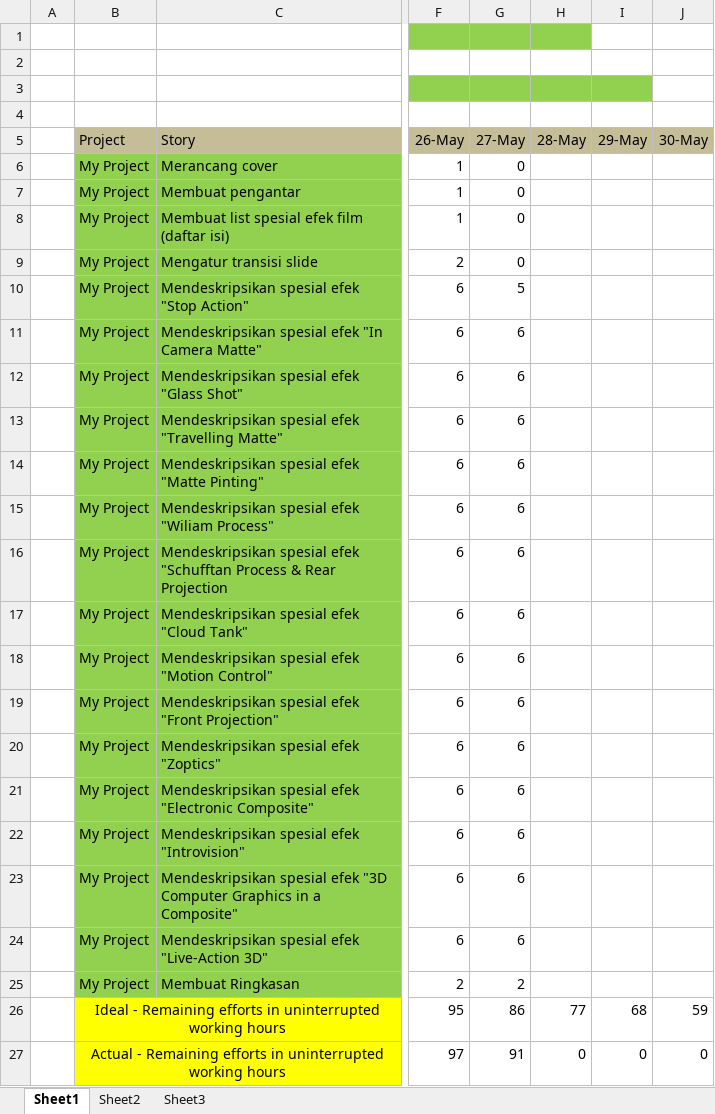
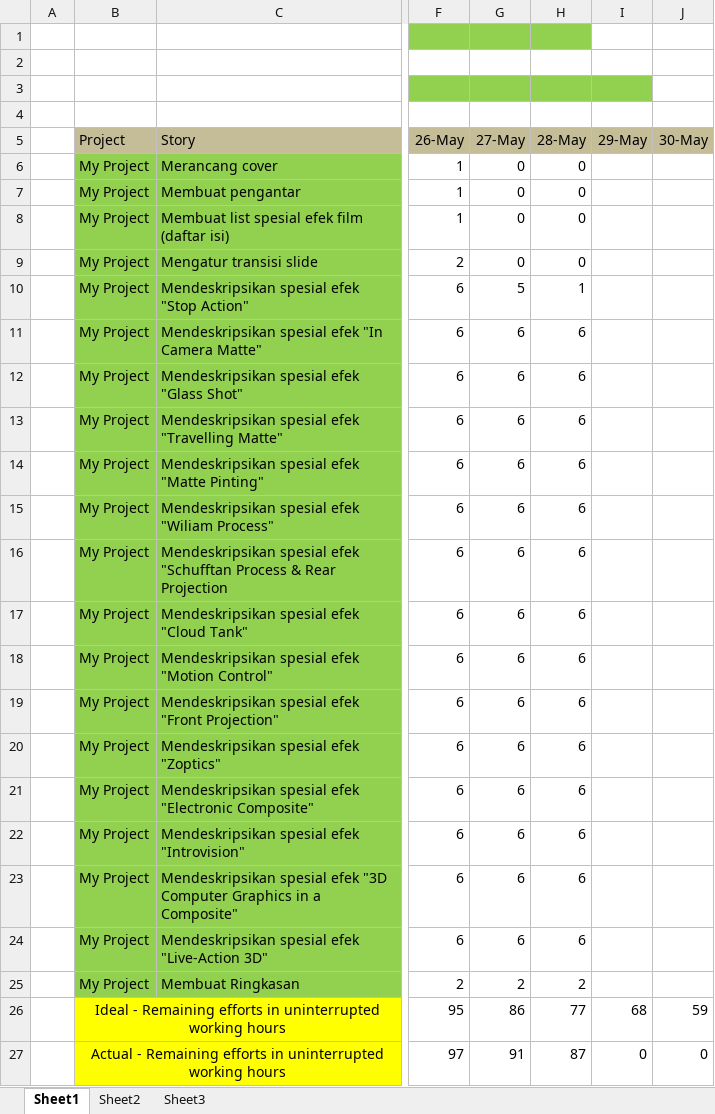
Before and after one commit to haesde/Presentasi-TKPPL, an Excel workbook: src/BurnDownChart.xlsx, sheet Sheet1, drawn as a sheet; only a part is shown, gaps mark what is left out; values as stored, in another font and other column widths than the file's, no borders; charts and pictures not drawn; the diff names each change by its address in the sheet, - before the commit and + after, or states it on an @@ line.

```diff
--- a/src/BurnDownChart.xlsx (sheet Sheet1)
+++ b/src/BurnDownChart.xlsx (sheet Sheet1)
-H6:H9 (28-May): (empty)
+H6:H9 (28-May): 0
-H10 (28-May): (empty)
+H10 (28-May): 1
-H11:H24 (28-May): (empty)
+H11:H24 (28-May): 6
-H25 (28-May): (empty)
+H25 (28-May): 2
-H27 (28-May): 0
+H27 (28-May): 87
```
Also changed, not shown: charts or pictures, 10 other files.
